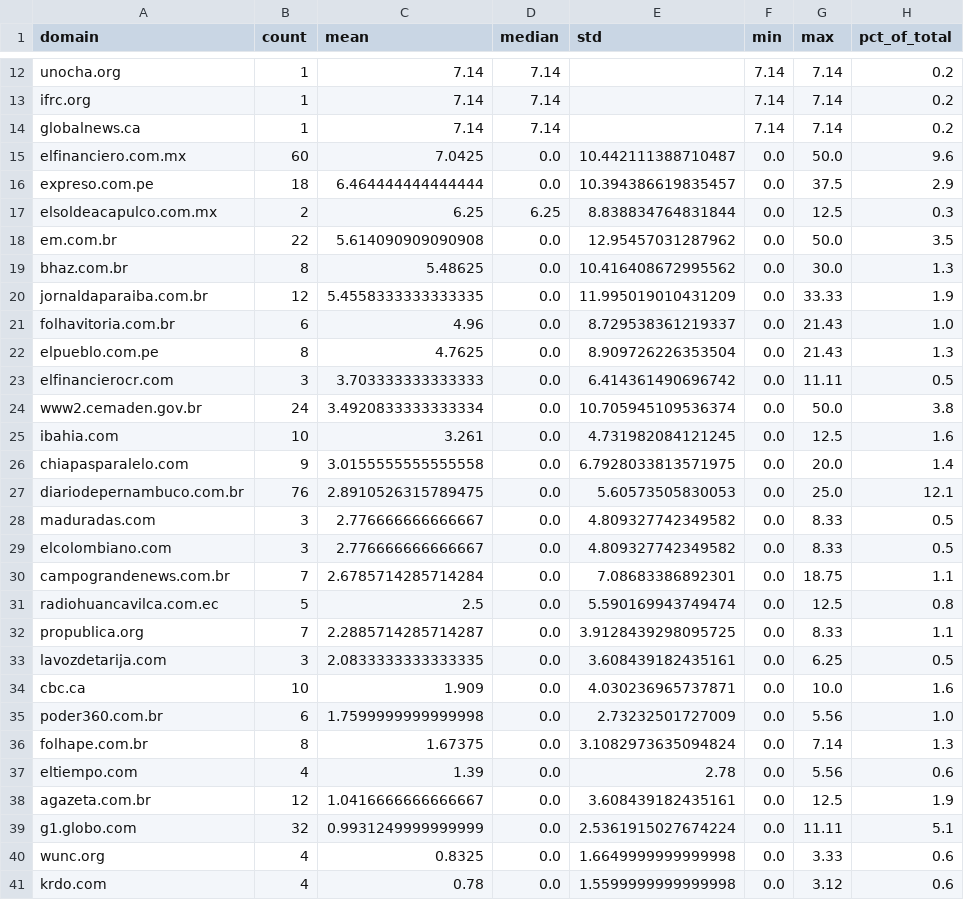
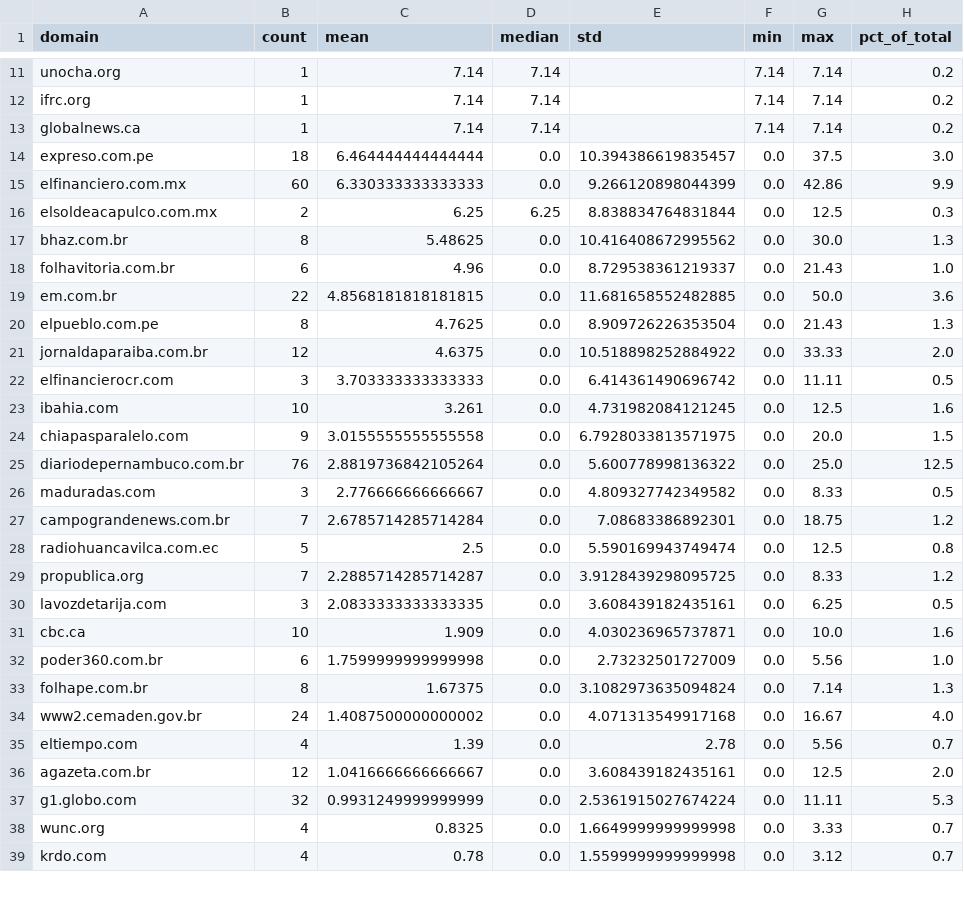
Before and after one commit to Lenap0911/NLP-model, a CSV file: output/group_stats_domain.csv, drawn as a sheet; only a part is shown, gaps mark what is left out; the diff covers the shown part only.

```diff
--- a/output/group_stats_domain.csv
+++ b/output/group_stats_domain.csv
@@ -14,20 +13,18 @@ ifrc.org,1,7.14,7.14,,7.14,7.14,0.2
 globalnews.ca,1,7.14,7.14,,7.14,7.14,0.2
-elfinanciero.com.mx,60,7.0425,0.0,10.442111388710487,0.0,50.0,9.6
-expreso.com.pe,18,6.464444444444444,0.0,10.394386619835457,0.0,37.5,2.9
+expreso.com.pe,18,6.464444444444444,0.0,10.394386619835457,0.0,37.5,3.0
+elfinanciero.com.mx,60,6.330333333333333,0.0,9.266120898044399,0.0,42.86,9.9
 elsoldeacapulco.com.mx,2,6.25,6.25,8.838834764831844,0.0,12.5,0.3
-em.com.br,22,5.614090909090908,0.0,12.95457031287962,0.0,50.0,3.5
 bhaz.com.br,8,5.48625,0.0,10.416408672995562,0.0,30.0,1.3
-jornaldaparaiba.com.br,12,5.4558333333333335,0.0,11.995019010431209,0.0,33.33,1.9
 folhavitoria.com.br,6,4.96,0.0,8.729538361219337,0.0,21.43,1.0
+em.com.br,22,4.8568181818181815,0.0,11.681658552482885,0.0,50.0,3.6
 elpueblo.com.pe,8,4.7625,0.0,8.909726226353504,0.0,21.43,1.3
+jornaldaparaiba.com.br,12,4.6375,0.0,10.518898252884922,0.0,33.33,2.0
 elfinancierocr.com,3,3.703333333333333,0.0,6.414361490696742,0.0,11.11,0.5
-www2.cemaden.gov.br,24,3.4920833333333334,0.0,10.705945109536374,0.0,50.0,3.8
 ibahia.com,10,3.261,0.0,4.731982084121245,0.0,12.5,1.6
-chiapasparalelo.com,9,3.0155555555555558,0.0,6.7928033813571975,0.0,20.0,1.4
-diariodepernambuco.com.br,76,2.8910526315789475,0.0,5.60573505830053,0.0,25.0,12.1
+chiapasparalelo.com,9,3.0155555555555558,0.0,6.7928033813571975,0.0,20.0,1.5
+diariodepernambuco.com.br,76,2.8819736842105264,0.0,5.600778998136322,0.0,25.0,12.5
 maduradas.com,3,2.776666666666667,0.0,4.809327742349582,0.0,8.33,0.5
-elcolombiano.com,3,2.776666666666667,0.0,4.809327742349582,0.0,8.33,0.5
-campograndenews.com.br,7,2.6785714285714284,0.0,7.08683386892301,0.0,18.75,1.1
+campograndenews.com.br,7,2.6785714285714284,0.0,7.08683386892301,0.0,18.75,1.2
 radiohuancavilca.com.ec,5,2.5,0.0,5.590169943749474,0.0,12.5,0.8
-propublica.org,7,2.2885714285714287,0.0,3.9128439298095725,0.0,8.33,1.1
+propublica.org,7,2.2885714285714287,0.0,3.9128439298095725,0.0,8.33,1.2
 lavozdetarija.com,3,2.0833333333333335,0.0,3.608439182435161,0.0,6.25,0.5
@@ -36,6 +33,7 @@ poder360.com.br,6,1.7599999999999998,0.0,2.73232501727009,0.0,5.56,1.0
 folhape.com.br,8,1.67375,0.0,3.1082973635094824,0.0,7.14,1.3
-eltiempo.com,4,1.39,0.0,2.78,0.0,5.56,0.6
-agazeta.com.br,12,1.0416666666666667,0.0,3.608439182435161,0.0,12.5,1.9
-g1.globo.com,32,0.9931249999999999,0.0,2.5361915027674224,0.0,11.11,5.1
-wunc.org,4,0.8325,0.0,1.6649999999999998,0.0,3.33,0.6
-krdo.com,4,0.78,0.0,1.5599999999999998,0.0,3.12,0.6
+www2.cemaden.gov.br,24,1.4087500000000002,0.0,4.071313549917168,0.0,16.67,4.0
+eltiempo.com,4,1.39,0.0,2.78,0.0,5.56,0.7
+agazeta.com.br,12,1.0416666666666667,0.0,3.608439182435161,0.0,12.5,2.0
+g1.globo.com,32,0.9931249999999999,0.0,2.5361915027674224,0.0,11.11,5.3
+wunc.org,4,0.8325,0.0,1.6649999999999998,0.0,3.33,0.7
+krdo.com,4,0.78,0.0,1.5599999999999998,0.0,3.12,0.7
```
Also changed, not shown: 5 added rows, 5 removed rows, 11 moved rows and 22 edited cells elsewhere in this file, output/cluster_summary_full_k4.csv, output/cluster_summary_full_k5.csv, 14 other files.
